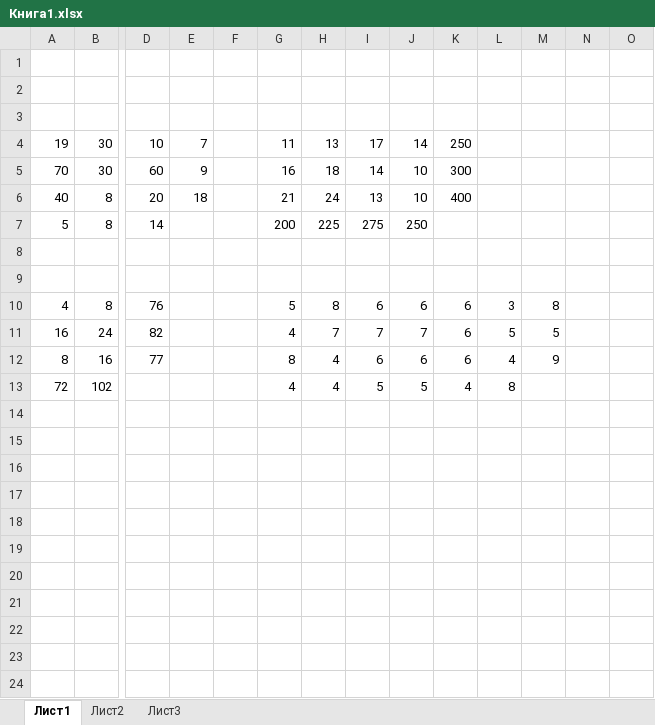
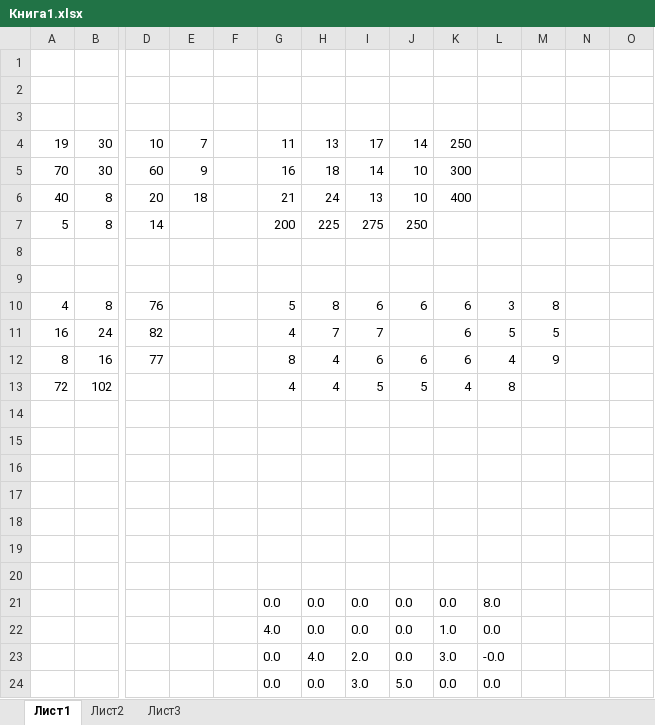
Before and after one commit to NikonorovNikita03/linearsolver, an Excel workbook: Книга1.xlsx, sheet Лист1, drawn as a sheet; only a part is shown, gaps mark what is left out; values as stored, in another font and other column widths than the file's, no borders; rows hold the shown columns only; the diff names each change by its address in the sheet, - before the commit and + after, or states it on an @@ line.

```diff
--- a/Книга1.xlsx (sheet Лист1)
+++ b/Книга1.xlsx (sheet Лист1)
-J11: 7
+J11: (empty)
+row 14: (empty)
+row 15: (empty)
+row 16: (empty)
+row 17: (empty)
+row 18: (empty)
+row 19: (empty)
+row 20: (empty)
+row 21:  |  |  |  |  | 0.0 | 0.0 | 0.0 | 0.0 | 0.0 | 8.0
+row 22:  |  |  |  |  | 4.0 | 0.0 | 0.0 | 0.0 | 1.0 | 0.0
+row 23:  |  |  |  |  | 0.0 | 4.0 | 2.0 | 0.0 | 3.0 | -0.0
+row 24:  |  |  |  |  | 0.0 | 0.0 | 3.0 | 5.0 | 0.0 | 0.0
```
Also changed, not shown: 12 other files.
